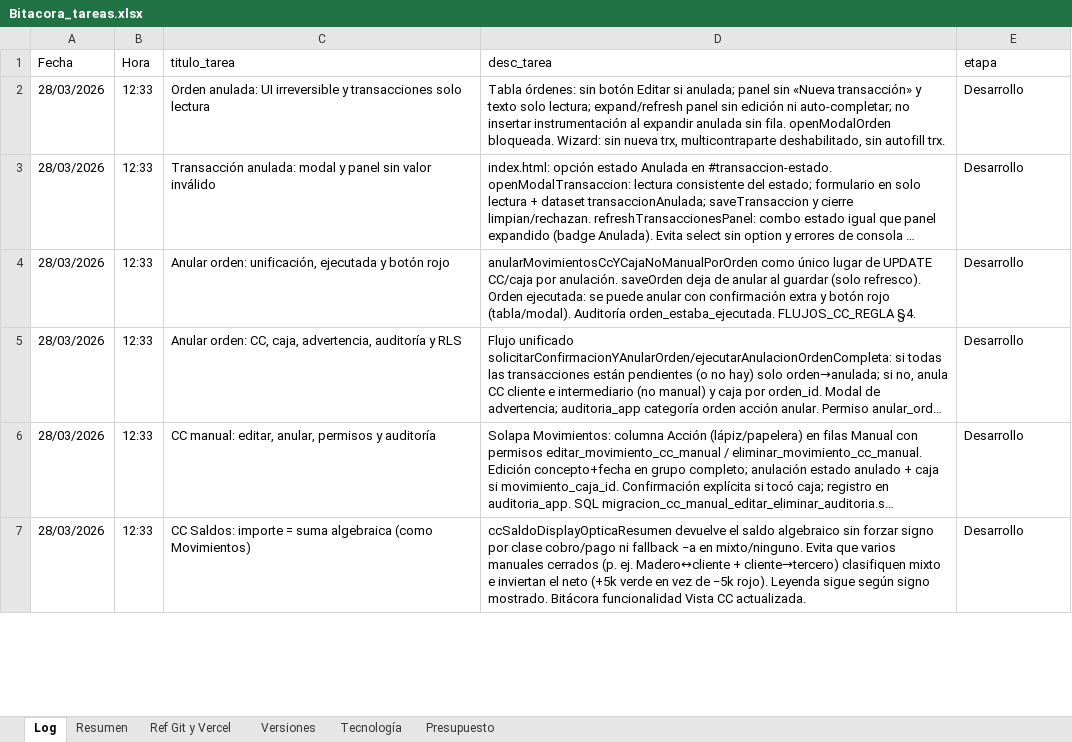
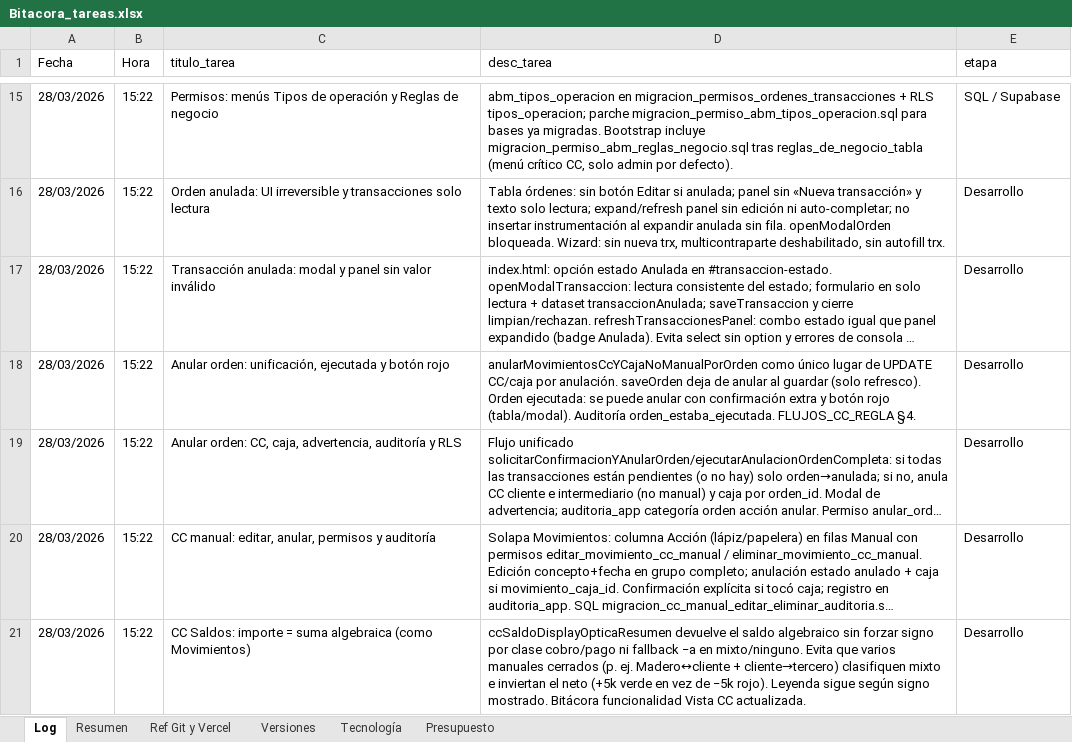
Before and after one commit to lucasbustosmartin-coder/pandy, an Excel workbook: Bitacora_tareas.xlsx, sheet Log, drawn as a sheet; only a part is shown, gaps mark what is left out; long unchanged cells end in …; values as stored, in another font and other column widths than the file's, no borders; addresses are those after the commit; the diff covers the shown part only; the diff names each change by its address in the sheet, - before the commit and + after, or states it on an @@ line.

```diff
--- a/Bitacora_tareas.xlsx (sheet Log)
+++ b/Bitacora_tareas.xlsx (sheet Log)
+row 15: 28/03/2026 | 15:22 | Permisos: menús Tipos de operación y Reglas de negocio | abm_tipos_operacion en migracion_permisos_ordenes_transacciones + RLS tipos_operacion; parche migracion_permiso_abm_tipos_operacion.sql para bases ya migradas. Bootstrap incluye migracion_permiso_abm_reglas_negocio.sql tras reglas_de_negocio_tabla (menú crítico CC, solo admin por defecto). | SQL / Supabase
-B16:B21 (Hora): 12:33
+B16:B21 (Hora): 15:22
```
Also changed, not shown: 13 added rows and 483 edited cells elsewhere in this sheet, sheet Versiones, sheet Resumen, 24 other files.
